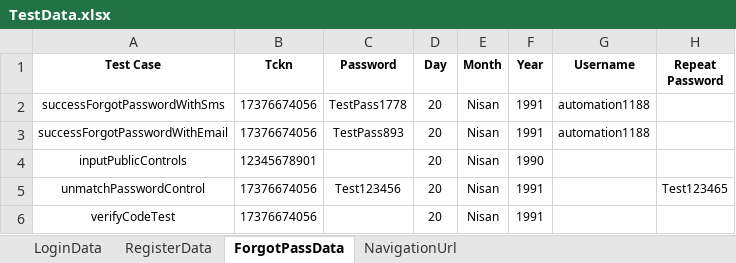
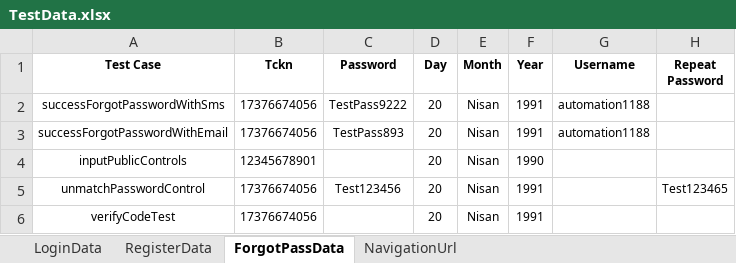
Before and after one commit to Emresy1/webautomationls, an Excel workbook: target/test-classes/TestData.xlsx, sheet ForgotPassData, drawn as a sheet; values as stored, in another font and other column widths than the file's, no borders; the diff names each change by its address in the sheet, - before the commit and + after, or states it on an @@ line.

```diff
--- a/target/test-classes/TestData.xlsx (sheet ForgotPassData)
+++ b/target/test-classes/TestData.xlsx (sheet ForgotPassData)
-C2 (Password): TestPass1778
+C2 (Password): TestPass9222
```
Also changed, not shown: 15 other files.
